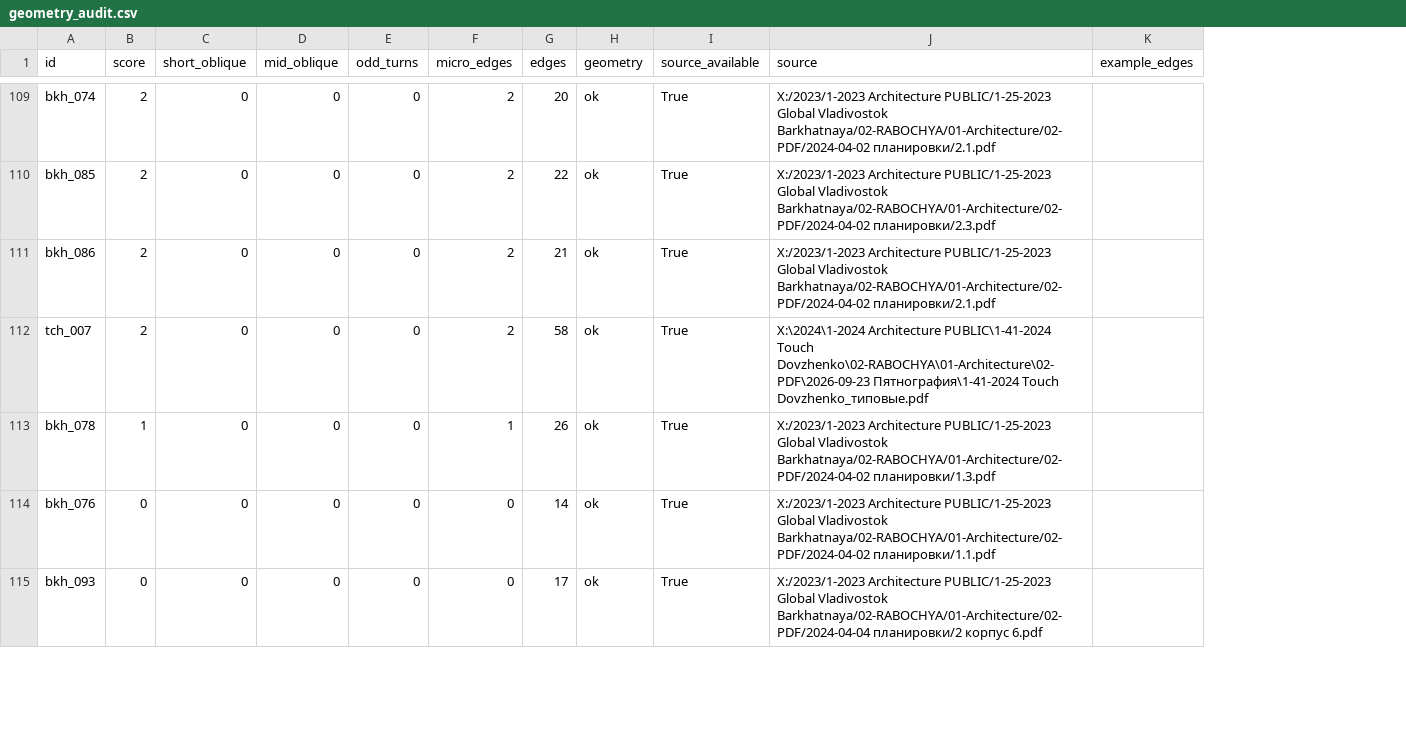
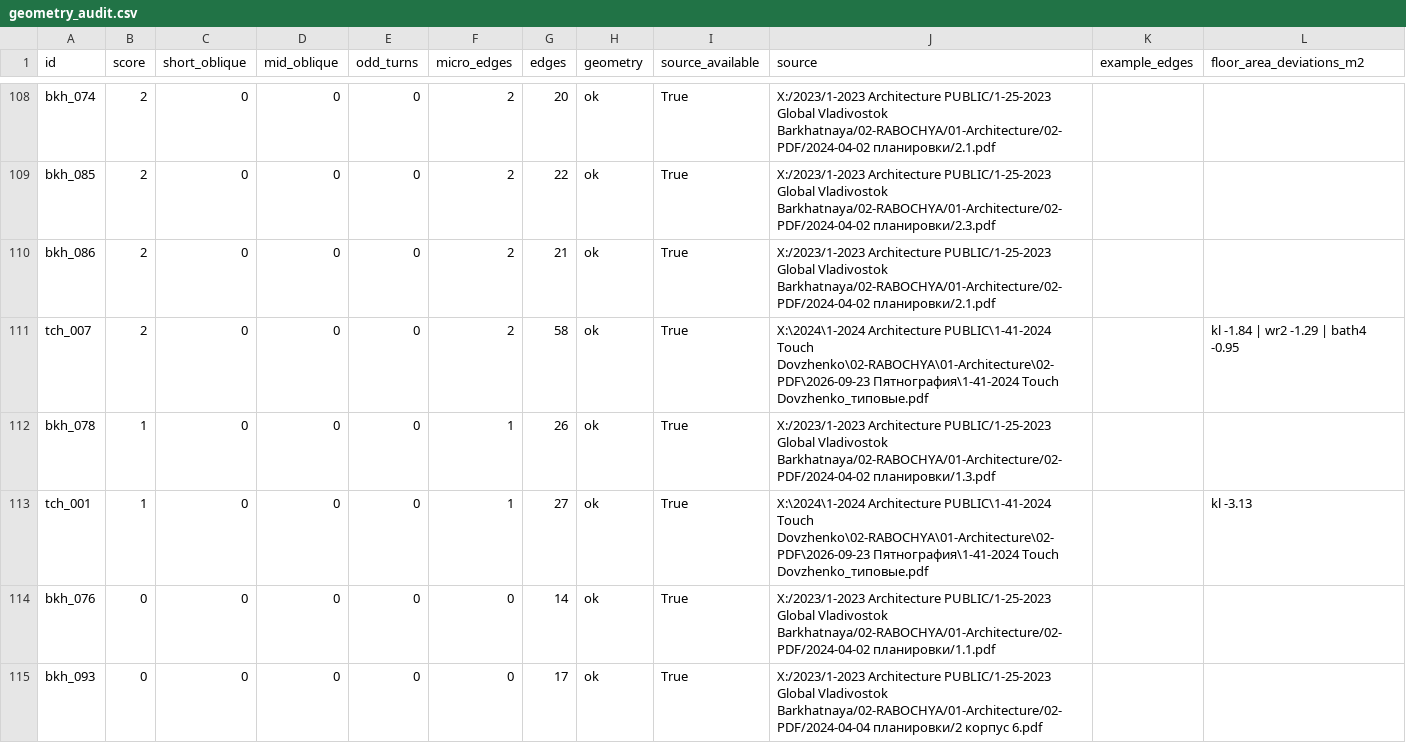
Before and after one commit to DariyXYZ/ind-plan, a CSV file: catalog/geometry_audit.csv, drawn as a sheet; only a part is shown, gaps mark what is left out; the diff covers the shown part only; the diff names each change by its address in the sheet, - before the commit and + after, or states it on an @@ line.

```diff
--- a/catalog/geometry_audit.csv
+++ b/catalog/geometry_audit.csv
+column L (floor_area_deviations_m2), row 111: kl -1.84 | wr2 -1.29 | bath4 -0.95
+row 113: tch_001 | 1 | 0 | 0 | 0 | 1 | 27 | ok | True | X:\2024\1-2024 Architecture PUBLIC\1-41-2024 Touch Dovzhenko\02-RABOCHYA\01-Architecture\02-PDF\2026-09-23 Пятнография\1-41-2024 Touch Dovzhenko_типовые.pdf |  | kl -3.13
```
Also changed, not shown: 4 added rows, 6 removed rows and 8 edited cells elsewhere in this file, 16 other files.
